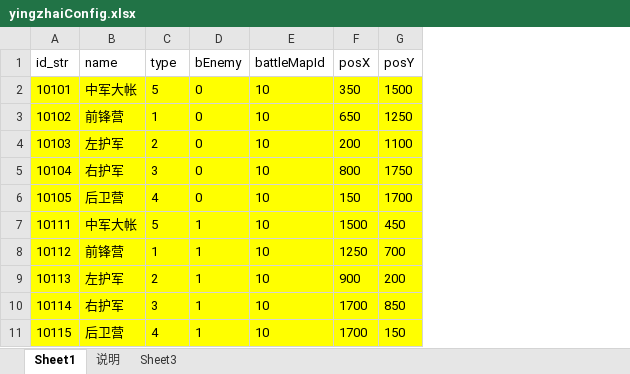
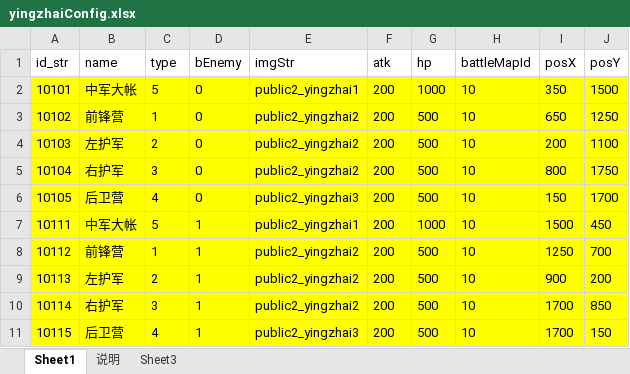
Before and after one commit to shilong1028/shilong1028.sanguo.io, an Excel workbook: tbl打包工具/excel/yingzhaiConfig.xlsx, sheet Sheet1, drawn as a sheet; values as stored, in another font and other column widths than the file's, no borders; the diff names each change by its address in the sheet, - before the commit and + after, or states it on an @@ line.

Commit message:
Battle

```diff
--- a/tbl打包工具/excel/yingzhaiConfig.xlsx (sheet Sheet1)
+++ b/tbl打包工具/excel/yingzhaiConfig.xlsx (sheet Sheet1)
+column E (imgStr), rows 2-11: public2_yingzhai1 | public2_yingzhai2 | public2_yingzhai2 | public2_yingzhai2 | public2_yingzhai3 | public2_yingzhai1 | public2_yingzhai2 | public2_yingzhai2 | public2_yingzhai2 | public2_yingzhai3
+column F (atk), rows 2-11: all 200
+column G (hp), rows 2-11: 1000 | 500 | 500 | 500 | 500 | 1000 | 500 | 500 | 500 | 500
```
Also changed, not shown: sheet 说明, 8 other files.
